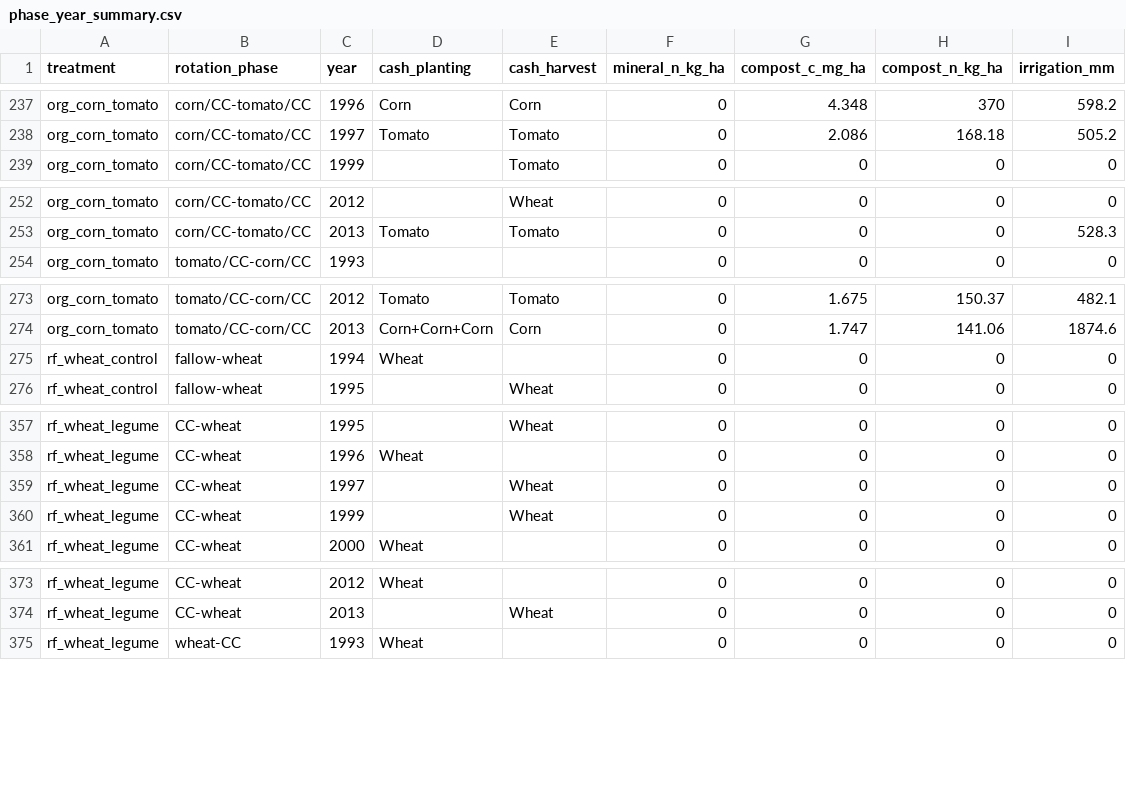
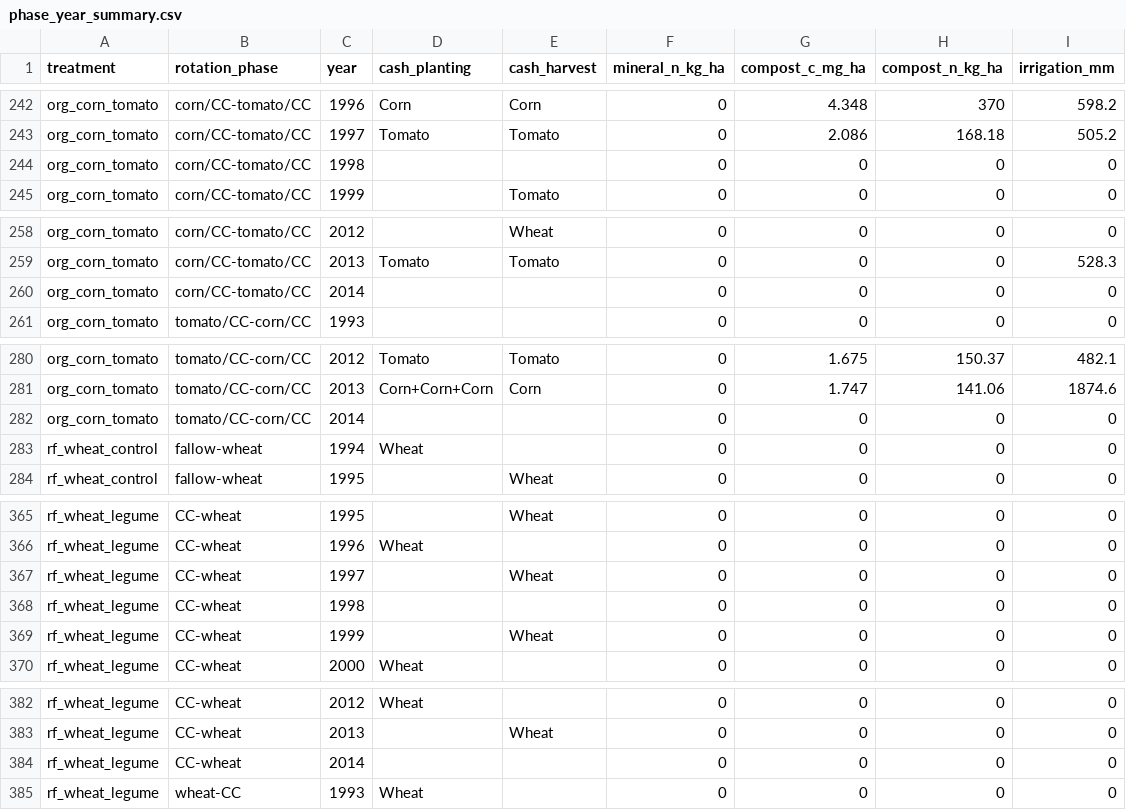
Before and after one commit to ccmmf/calibration, a CSV file: runs/russell_ranch/events_treatments/phase_year_summary.csv, drawn as a sheet; only a part is shown, gaps mark what is left out; the diff covers the shown part only; the diff names each change by its address in the sheet, - before the commit and + after, or states it on an @@ line.

```diff
--- a/runs/russell_ranch/events_treatments/phase_year_summary.csv
+++ b/runs/russell_ranch/events_treatments/phase_year_summary.csv
+row 244: org_corn_tomato | corn/CC-tomato/CC | 1998 |  |  | 0 | 0 | 0 | 0
+row 260: org_corn_tomato | corn/CC-tomato/CC | 2014 |  |  | 0 | 0 | 0 | 0
+row 282: org_corn_tomato | tomato/CC-corn/CC | 2014 |  |  | 0 | 0 | 0 | 0
+row 368: rf_wheat_legume | CC-wheat | 1998 |  |  | 0 | 0 | 0 | 0
+row 384: rf_wheat_legume | CC-wheat | 2014 |  |  | 0 | 0 | 0 | 0
```
Also changed, not shown: 8 added rows elsewhere in this file, 25 other files.
